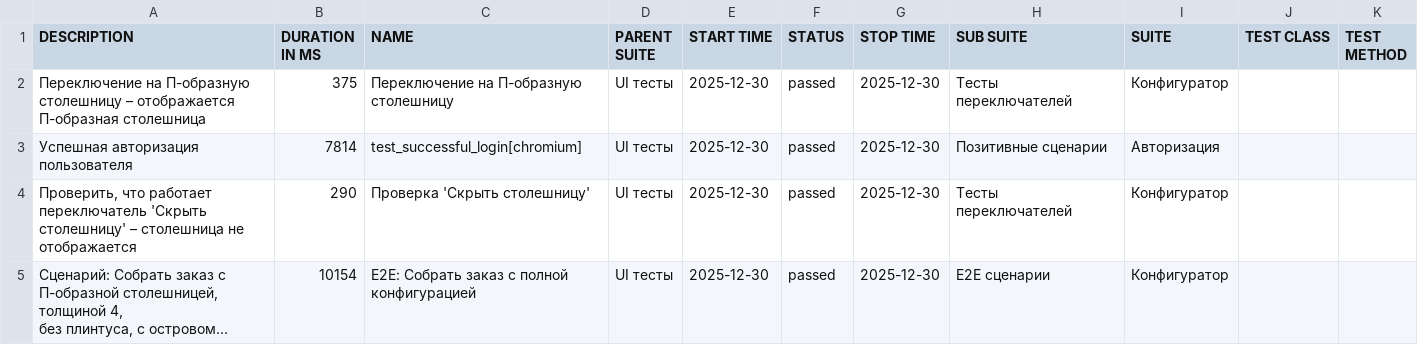
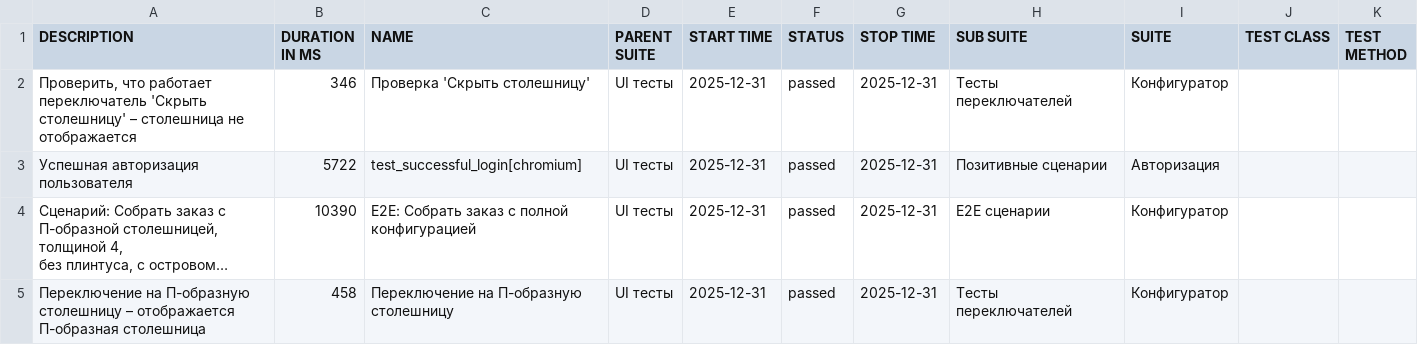
Before and after one commit to Deslowter/Playwright_python_inzhenerka, a CSV file: data/suites.csv, drawn as a sheet; long unchanged cells end in …; removed rows and columns are numbered as before the commit, all else as after; the diff names each change by its address in the sheet, - before the commit and + after, or states it on an @@ line.

```diff
--- a/data/suites.csv
+++ b/data/suites.csv
-A2 (DESCRIPTION): Переключение на П-образную столешницу – отображается П-образная столешница
+A2 (DESCRIPTION): Проверить, что работает переключатель 'Скрыть столешницу' – столешница не отображается
-B2 (DURATION IN MS): 375
+B2 (DURATION IN MS): 346
-C2 (NAME): Переключение на П-образную столешницу
+C2 (NAME): Проверка 'Скрыть столешницу'
-E2:E3 (START TIME): 2025-12-30
+E2:E3 (START TIME): 2025-12-31
-G2:G3 (STOP TIME): 2025-12-30
+G2:G3 (STOP TIME): 2025-12-31
-B3 (DURATION IN MS): 7814
+B3 (DURATION IN MS): 5722
-row 4: Проверить, что работает переключатель 'Скрыть столешницу' – столешница не отображается | 290 | Проверка 'Скрыть столешницу' | UI тесты | 2025-12-30 | passed | 2025-12-30 | Тесты переключателей | Конфигуратор
-B4 (DURATION IN MS): 10154
+B4 (DURATION IN MS): 10390
-E4 (START TIME): 2025-12-30
+E4 (START TIME): 2025-12-31
-G4 (STOP TIME): 2025-12-30
+G4 (STOP TIME): 2025-12-31
+row 5: Переключение на П-образную столешницу – отображается П-образная столешница | 458 | Переключение на П-образную столешницу | UI тесты | 2025-12-31 | passed | 2025-12-31 | Тесты переключателей | Конфигуратор
```
Also changed, not shown: 54 other files.
